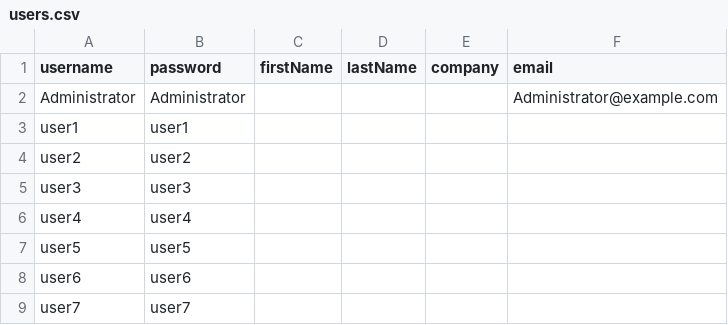
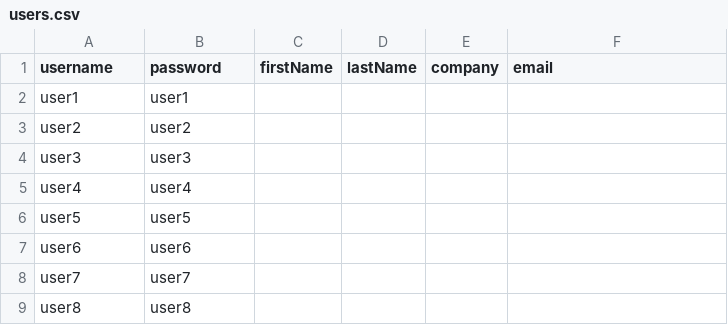
Before and after one commit to nuxeo/nuxeo-cmf, a CSV file: nuxeo-case-management-distribution/src/main/resources/cmf-funkload/config/users.csv, drawn as a sheet; only a part is shown; the shorter side is filled out with more unchanged rows; the diff names each change by its address in the sheet, - before the commit and + after, or states it on an @@ line.

Commit message:
NXCM-393: fix selenium tests after deleting extra actions;  and Administrator is only a virtual user to have the same behavior for the selenium and funkload tests

```diff
--- a/nuxeo-case-management-distribution/src/main/resources/cmf-funkload/config/users.csv
+++ b/nuxeo-case-management-distribution/src/main/resources/cmf-funkload/config/users.csv
-row 2: Administrator | Administrator |  |  |  | Administrator@example.com
```
Also changed, not shown: 4 other files.
